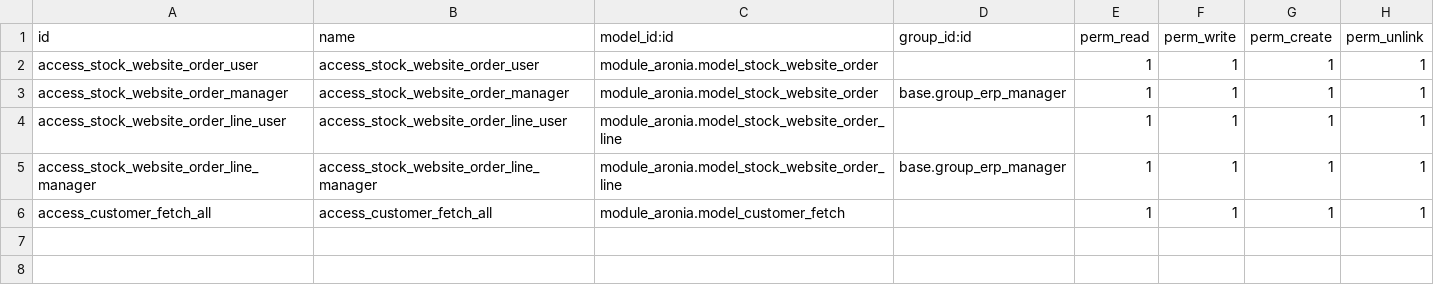
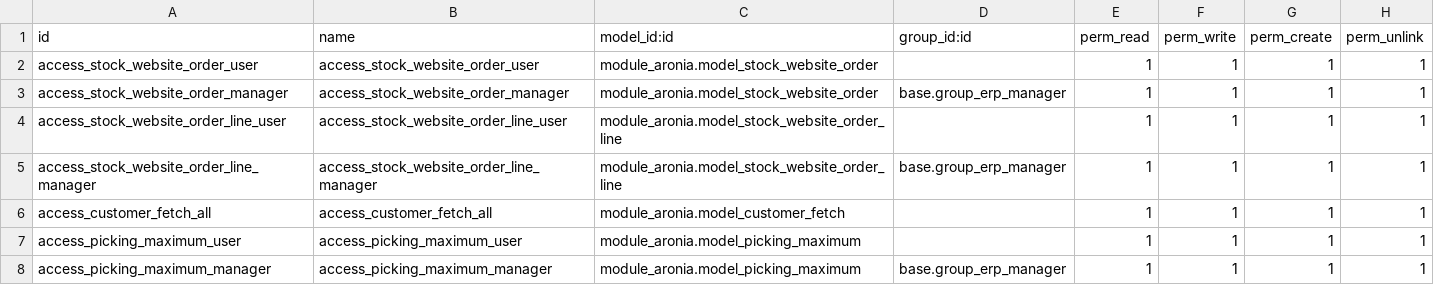
Before and after one commit to Layamed-Consulting/custom-aron, a CSV file: security/ir.model.access.csv, drawn as a sheet.

```diff
--- a/security/ir.model.access.csv
+++ b/security/ir.model.access.csv
@@ -6 +6,3 @@ access_stock_website_order_line_manager,access_stock_website_order_line_manager,
 access_customer_fetch_all,access_customer_fetch_all,module_aronia.model_customer_fetch,,1,1,1,1
+access_picking_maximum_user,access_picking_maximum_user,module_aronia.model_picking_maximum,,1,1,1,1
+access_picking_maximum_manager,access_picking_maximum_manager,module_aronia.model_picking_maximum,base.group_erp_manager,1,1,1,1
```
Also changed, not shown: 3 other files.
